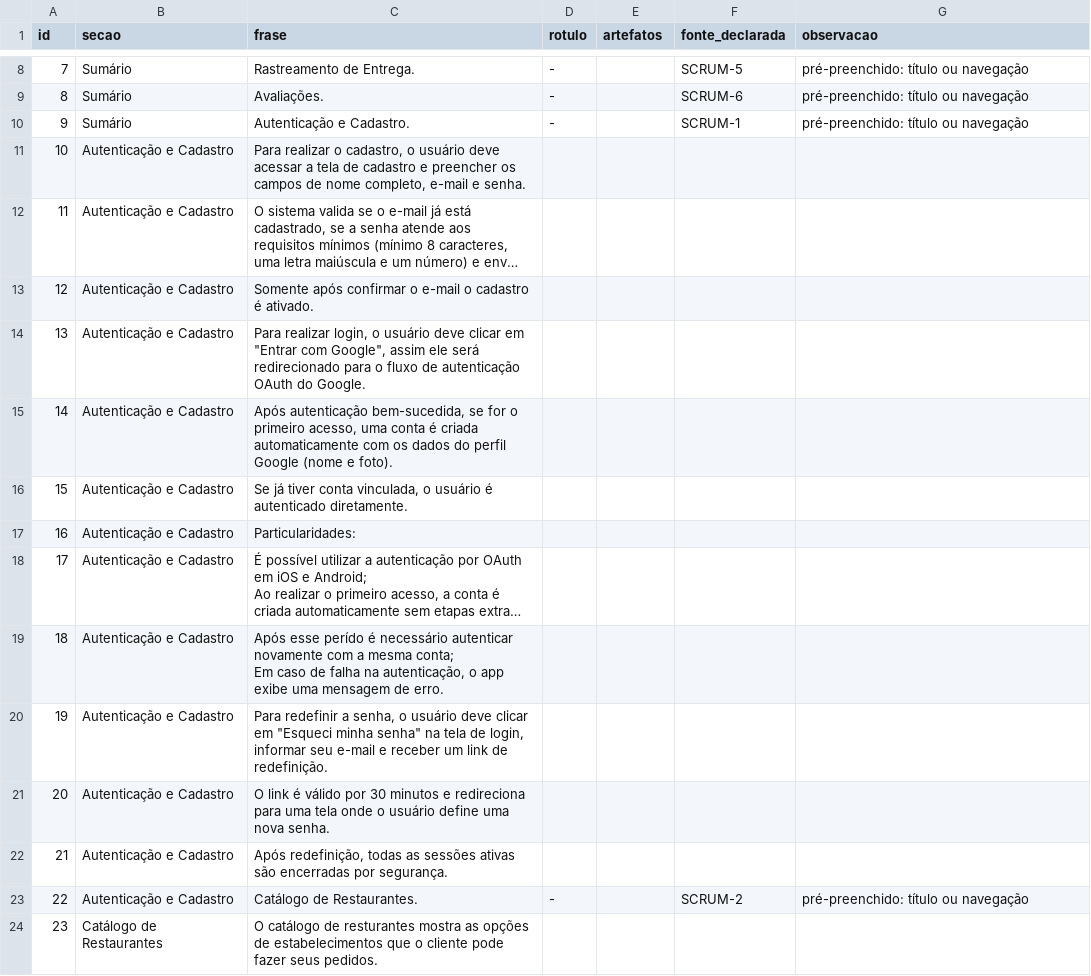
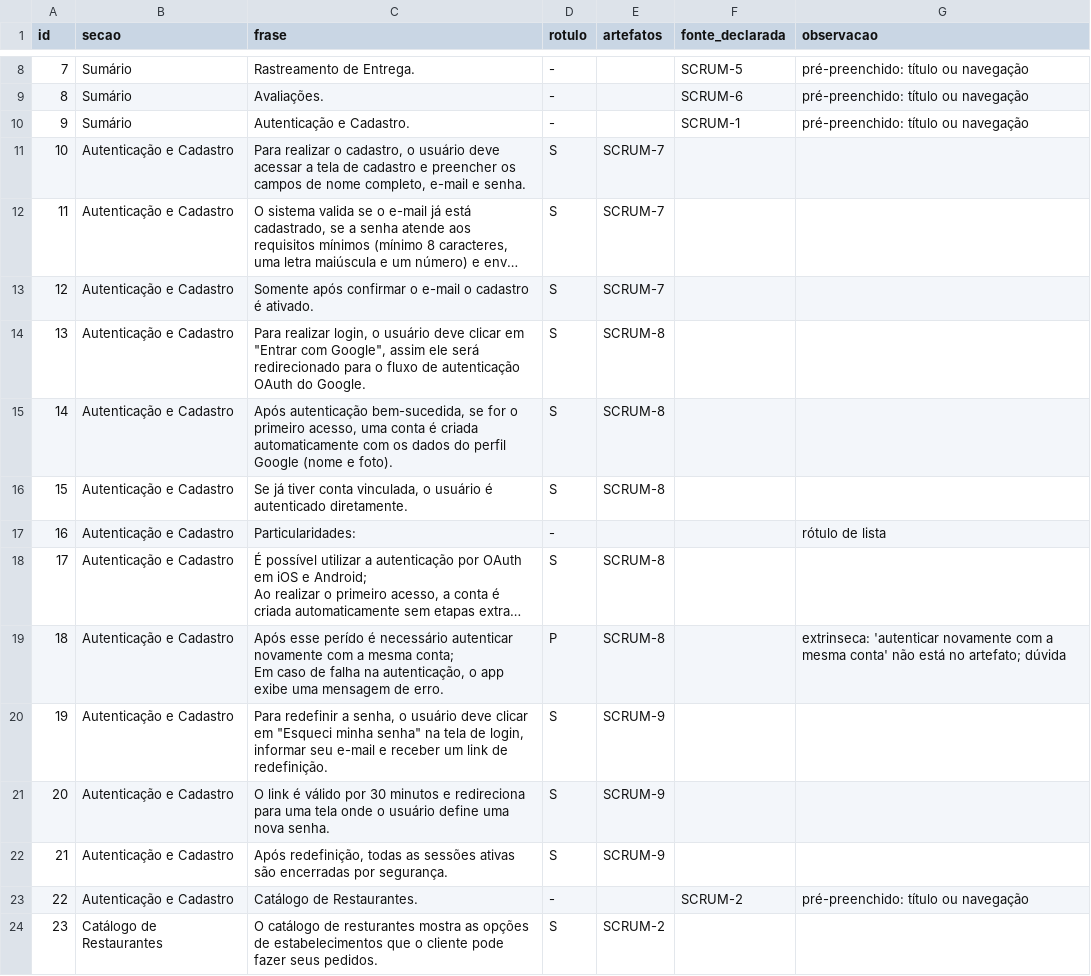
Before and after one commit to KarenStackoski/TCC, a CSV file: data/evaluation/fidelidade/manual.csv, drawn as a sheet; only a part is shown, gaps mark what is left out; long unchanged cells end in …; the diff covers the shown part only; the diff names each change by its address in the sheet, - before the commit and + after, or states it on an @@ line.

```diff
--- a/data/evaluation/fidelidade/manual.csv
+++ b/data/evaluation/fidelidade/manual.csv
-D11:D16 (rotulo): (empty)
+D11:D16 (rotulo): S
-E11:E13 (artefatos): (empty)
+E11:E13 (artefatos): SCRUM-7
-E14:E16 (artefatos): (empty)
+E14:E16 (artefatos): SCRUM-8
-D17 (rotulo): (empty)
+D17 (rotulo): -
-G17 (observacao): (empty)
+G17 (observacao): rótulo de lista
-D18 (rotulo): (empty)
+D18 (rotulo): S
-E18:E19 (artefatos): (empty)
+E18:E19 (artefatos): SCRUM-8
-D19 (rotulo): (empty)
+D19 (rotulo): P
-G19 (observacao): (empty)
+G19 (observacao): extrinseca: 'autenticar novamente com a mesma conta' não está no artefato; dúvida
-D20:D22 (rotulo): (empty)
+D20:D22 (rotulo): S
-E20:E22 (artefatos): (empty)
+E20:E22 (artefatos): SCRUM-9
-D24 (rotulo): (empty)
+D24 (rotulo): S
-E24 (artefatos): (empty)
+E24 (artefatos): SCRUM-2
```
Also changed, not shown: 83 edited cells elsewhere in this file, data/evaluation/fidelidade/hibrido.csv, data/evaluation/fidelidade/rag.csv, 15 other files.
